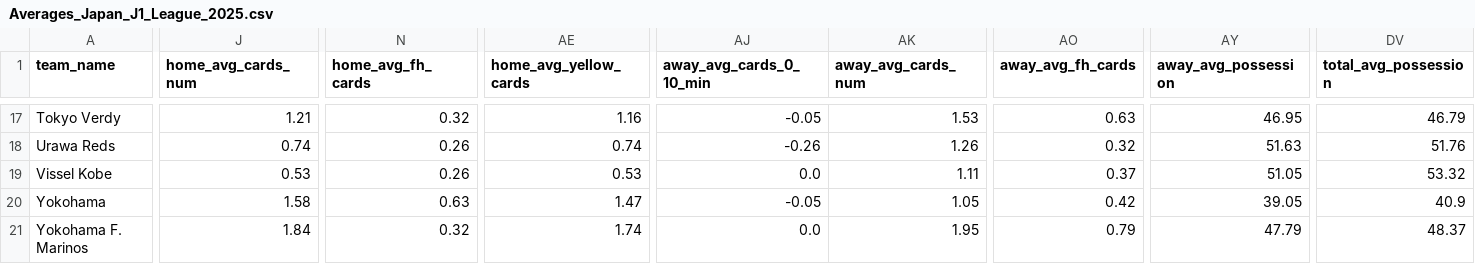
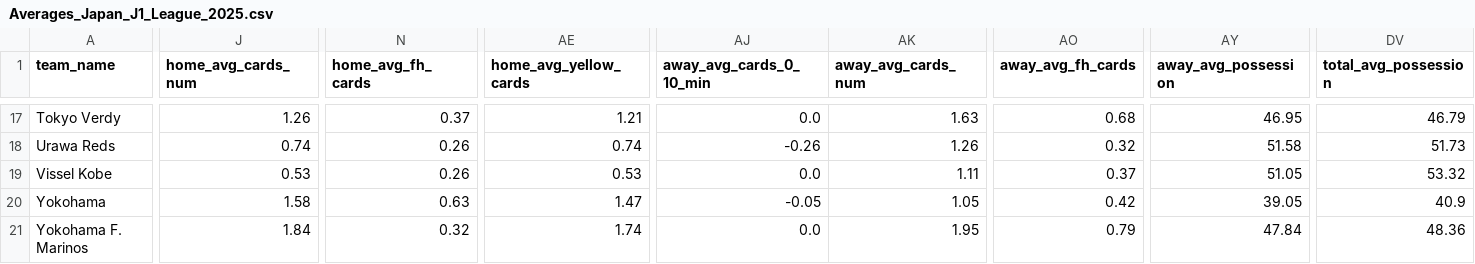
Before and after one commit to aimidas1/aimidas1, a CSV file: csv/teams/leagues/Averages_Japan_J1_League_2025.csv, drawn as a sheet; only a part is shown, gaps mark what is left out; the diff covers the shown part only; the diff names each change by its address in the sheet, - before the commit and + after, or states it on an @@ line.

```diff
--- a/csv/teams/leagues/Averages_Japan_J1_League_2025.csv
+++ b/csv/teams/leagues/Averages_Japan_J1_League_2025.csv
-J17 (home_avg_cards_num): 1.21
+J17 (home_avg_cards_num): 1.26
-N17 (home_avg_fh_cards): 0.32
+N17 (home_avg_fh_cards): 0.37
-AE17 (home_avg_yellow_cards): 1.16
+AE17 (home_avg_yellow_cards): 1.21
-AJ17 (away_avg_cards_0_10_min): -0.05
+AJ17 (away_avg_cards_0_10_min): 0.0
-AK17 (away_avg_cards_num): 1.53
+AK17 (away_avg_cards_num): 1.63
-AO17 (away_avg_fh_cards): 0.63
+AO17 (away_avg_fh_cards): 0.68
-AY18 (away_avg_possession): 51.63
+AY18 (away_avg_possession): 51.58
-DV18 (total_avg_possession): 51.76
+DV18 (total_avg_possession): 51.73
-AY21 (away_avg_possession): 47.79
+AY21 (away_avg_possession): 47.84
-DV21 (total_avg_possession): 48.37
+DV21 (total_avg_possession): 48.36
```
Also changed, not shown: 67 edited cells elsewhere in this file.
